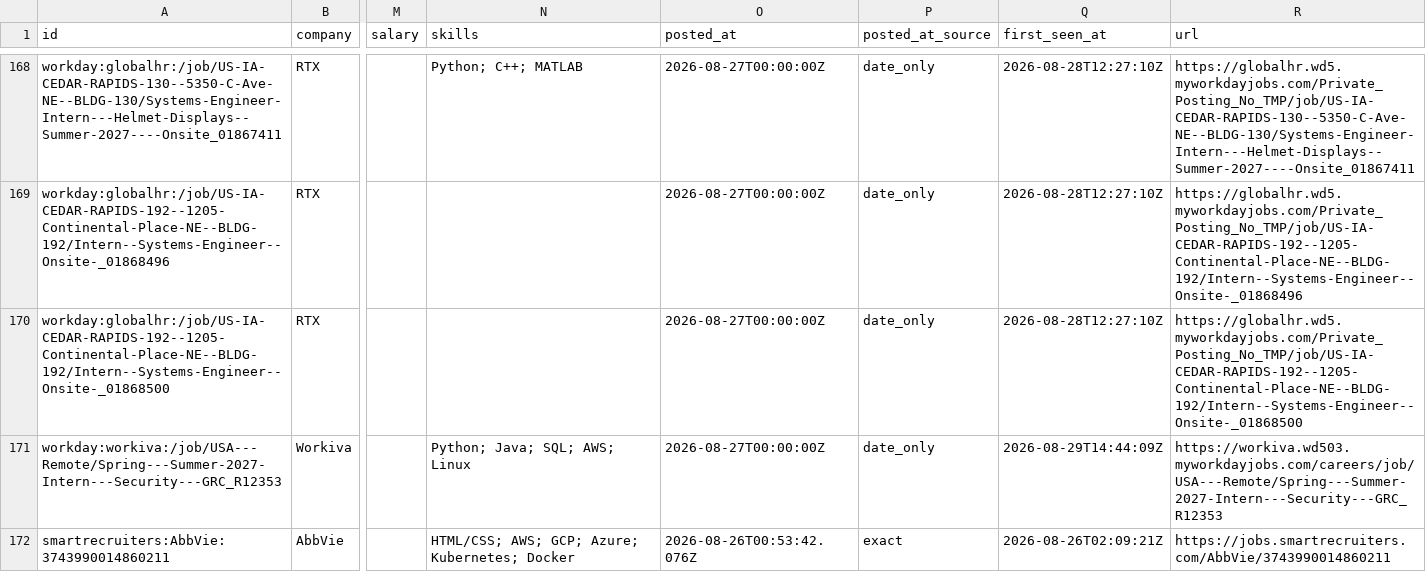
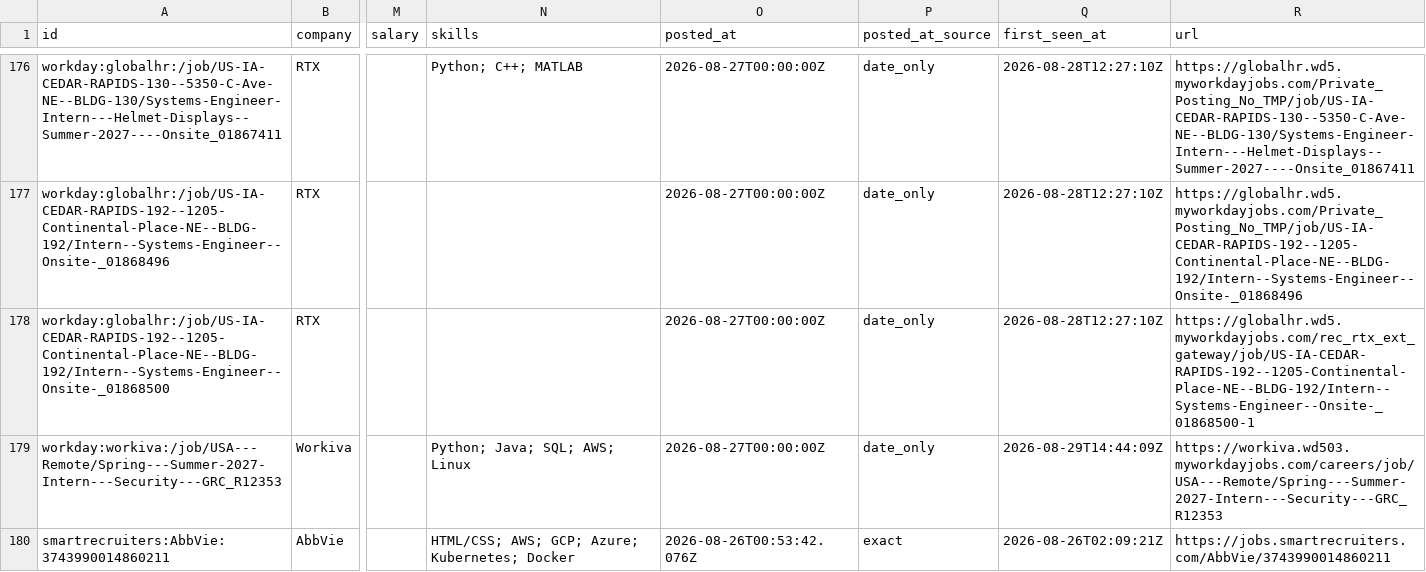
Before and after one commit to ihrtkaii/secnet-internships, a CSV file: data/internships.csv, drawn as a sheet; only a part is shown, gaps mark what is left out; addresses are those after the commit; the diff covers the shown part only; the diff names each change by its address in the sheet, - before the commit and + after, or states it on an @@ line.

```diff
--- a/data/internships.csv
+++ b/data/internships.csv
-R178 (url): https://globalhr.wd5.myworkdayjobs.com/Private_Posting_No_TMP/job/US-IA-CEDAR-RAPIDS-192--1205-Continental-Place-NE--BLDG-192/Intern--Systems-Engineer--Onsite-_01868500
+R178 (url): https://globalhr.wd5.myworkdayjobs.com/rec_rtx_ext_gateway/job/US-IA-CEDAR-RAPIDS-192--1205-Continental-Place-NE--BLDG-192/Intern--Systems-Engineer--Onsite-_01868500-1
```
Also changed, not shown: 8 added rows and 9 moved rows elsewhere in this file, docs/internships.csv, 15 other files.
